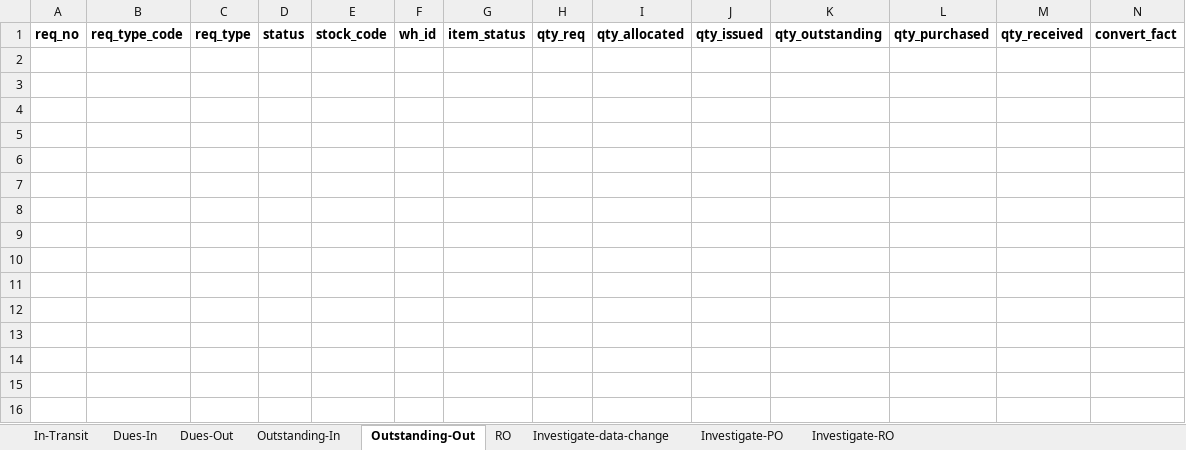
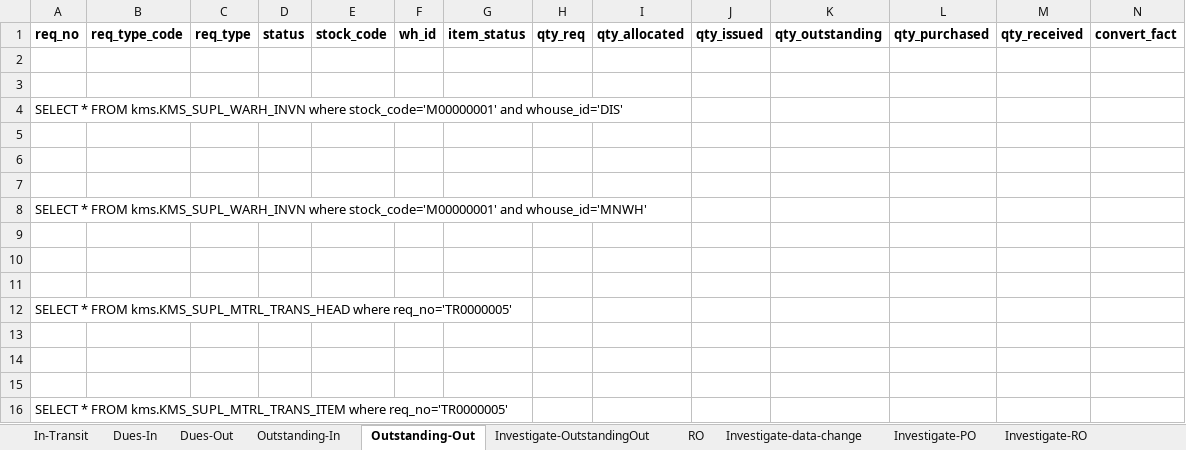
Before and after one commit to thanhpv7/PMS, an Excel workbook: kms/HIS-2396/HIS-2396-list-transactions.xlsx, sheet Outstanding-Out, drawn as a sheet; only a part is shown; values as stored, in another font and other column widths than the file's, no borders; rows hold the shown columns only; the diff names each change by its address in the sheet, - before the commit and + after, or states it on an @@ line.

Commit message:
outstanding-in, outstanding-out

```diff
--- a/kms/HIS-2396/HIS-2396-list-transactions.xlsx (sheet Outstanding-Out)
+++ b/kms/HIS-2396/HIS-2396-list-transactions.xlsx (sheet Outstanding-Out)
+sheet tab: Investigate-OutstandingOut
+row 2: (empty)
+row 3: (empty)
+row 4: SELECT * FROM kms.KMS_SUPL_WARH_INVN where stock_code='M00000001' and whouse_id='DIS'
+row 5: (empty)
+row 6: (empty)
+row 7: (empty)
+row 8: SELECT * FROM kms.KMS_SUPL_WARH_INVN where stock_code='M00000001' and whouse_id='MNWH'
+row 9: (empty)
+row 10: (empty)
+row 11: (empty)
+row 12: SELECT * FROM kms.KMS_SUPL_MTRL_TRANS_HEAD where req_no='TR0000005'
+row 13: (empty)
+row 14: (empty)
+row 15: (empty)
+row 16: SELECT * FROM kms.KMS_SUPL_MTRL_TRANS_ITEM where req_no='TR0000005'
```
Also changed, not shown: kms/HIS-2396/HIS-2396 - Update Transaction Status List v0.2.xlsx, 1 other file.
